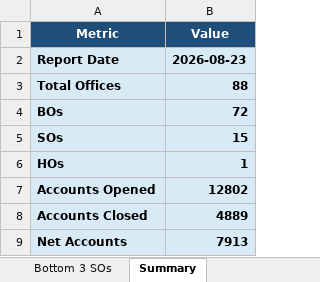
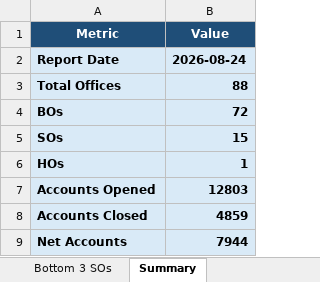
Before and after one commit to vijaybhukya205-png/GudivadaSubDivision, an Excel workbook: Gudivada_Net_Accounts_Latest.xlsx, sheet Summary, drawn as a sheet; values as stored, in another font and other column widths than the file's, no borders; the diff names each change by its address in the sheet, - before the commit and + after, or states it on an @@ line.

```diff
--- a/Gudivada_Net_Accounts_Latest.xlsx (sheet Summary)
+++ b/Gudivada_Net_Accounts_Latest.xlsx (sheet Summary)
-B2 (Value): 2026-08-23
+B2 (Value): 2026-08-24
-B7 (Value): 12802
+B7 (Value): 12803
-B8 (Value): 4889
+B8 (Value): 4859
-B9 (Value): 7913
+B9 (Value): 7944
```
Also changed, not shown: sheet All Offices, sheet BO Performance, sheet SO Performance, sheet HO Performance, sheet Bottom 5 BOs, sheet Top 3 SOs, 4 other files.
